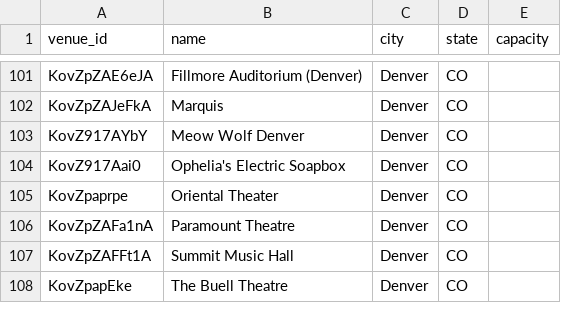
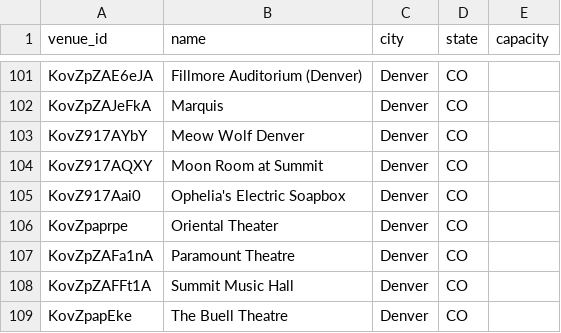
Before and after one commit to TylerWichman/presalewatch, a CSV file: db/venues.csv, drawn as a sheet; only a part is shown, gaps mark what is left out.

```diff
--- a/db/venues.csv
+++ b/db/venues.csv
@@ -103,2 +103,3 @@ KovZpZAJeFkA,Marquis,Denver,CO,
 KovZ917AYbY,Meow Wolf Denver,Denver,CO,
+KovZ917AQXY,Moon Room at Summit,Denver,CO,
 KovZ917Aai0,Ophelia's Electric Soapbox,Denver,CO,
```
Also changed, not shown: db/artists.csv, 4 other files.
